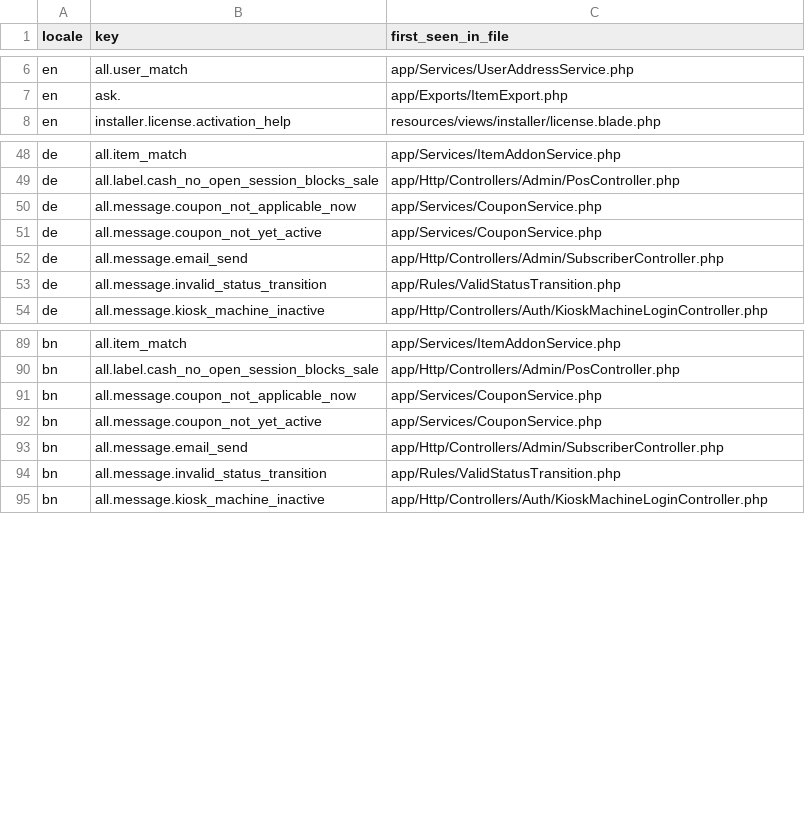
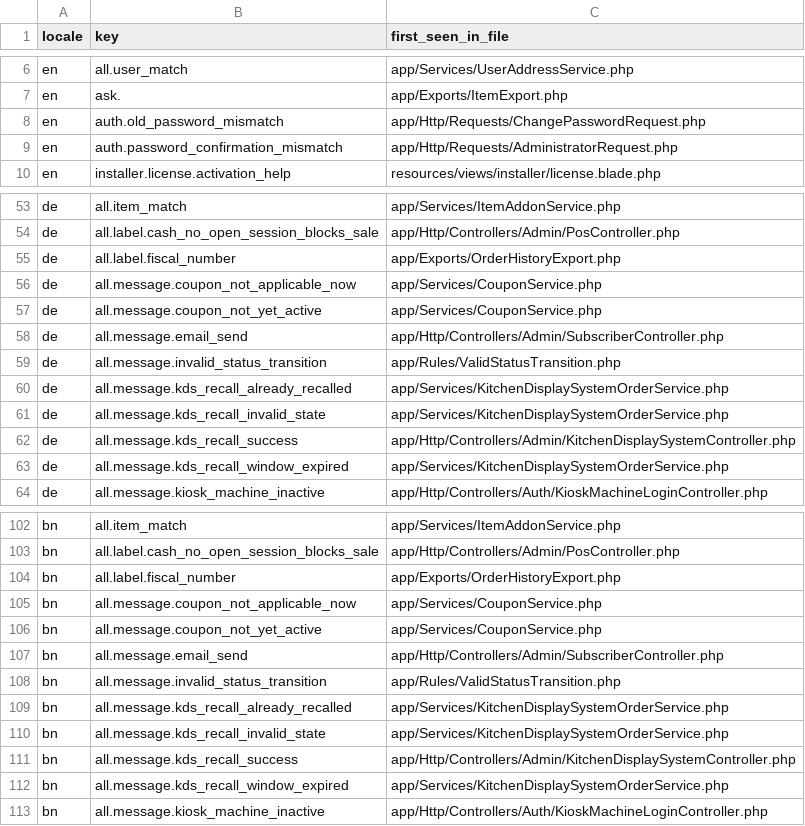
Before and after one commit to loeymot-sketch/testttt, a CSV file: reports/i18n/missing_keys_per_locale_LARAVEL_2026-04-20.csv, drawn as a sheet; only a part is shown, gaps mark what is left out; the diff covers the shown part only; the diff names each change by its address in the sheet, - before the commit and + after, or states it on an @@ line.

```diff
--- a/reports/i18n/missing_keys_per_locale_LARAVEL_2026-04-20.csv
+++ b/reports/i18n/missing_keys_per_locale_LARAVEL_2026-04-20.csv
+row 8: en | auth.old_password_mismatch | app/Http/Requests/ChangePasswordRequest.php
+row 9: en | auth.password_confirmation_mismatch | app/Http/Requests/AdministratorRequest.php
+row 55: de | all.label.fiscal_number | app/Exports/OrderHistoryExport.php
+row 60: de | all.message.kds_recall_already_recalled | app/Services/KitchenDisplaySystemOrderService.php
+row 61: de | all.message.kds_recall_invalid_state | app/Services/KitchenDisplaySystemOrderService.php
+row 62: de | all.message.kds_recall_success | app/Http/Controllers/Admin/KitchenDisplaySystemController.php
+row 63: de | all.message.kds_recall_window_expired | app/Services/KitchenDisplaySystemOrderService.php
+row 104: bn | all.label.fiscal_number | app/Exports/OrderHistoryExport.php
+row 109: bn | all.message.kds_recall_already_recalled | app/Services/KitchenDisplaySystemOrderService.php
+row 110: bn | all.message.kds_recall_invalid_state | app/Services/KitchenDisplaySystemOrderService.php
+row 111: bn | all.message.kds_recall_success | app/Http/Controllers/Admin/KitchenDisplaySystemController.php
+row 112: bn | all.message.kds_recall_window_expired | app/Services/KitchenDisplaySystemOrderService.php
```
Also changed, not shown: 9 added rows elsewhere in this file, reports/i18n/dead_keys_LARAVEL_2026-04-20.csv, reports/i18n/dead_keys_VUE_2026-04-20.csv, 7 other files.
